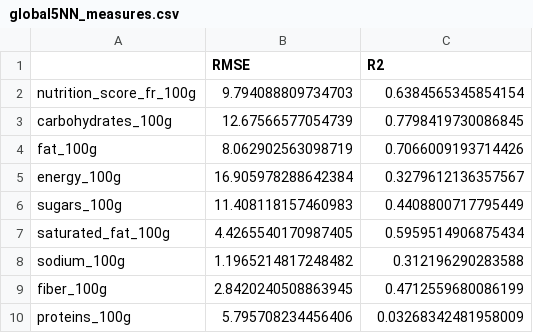
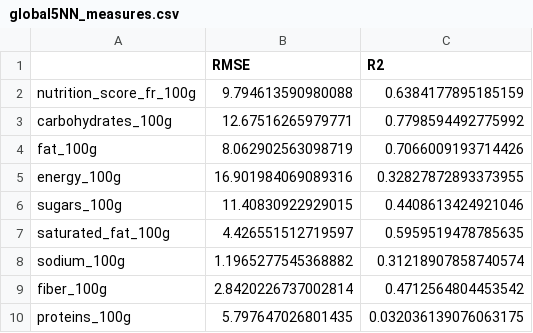
Before and after one commit to ClementPatin/OC-P3, a CSV file: df_exports/global5NN_measures.csv, drawn as a sheet.

```diff
--- a/df_exports/global5NN_measures.csv
+++ b/df_exports/global5NN_measures.csv
@@ -1,10 +1,10 @@
 	RMSE	R2
-nutrition_score_fr_100g	9.794088809734703	0.6384565345854154
-carbohydrates_100g	12.67566577054739	0.7798419730086845
+nutrition_score_fr_100g	9.794613590980088	0.6384177895185159
+carbohydrates_100g	12.67516265979771	0.7798594492775992
 fat_100g	8.062902563098719	0.7066009193714426
-energy_100g	16.905978288642384	0.3279612136357567
-sugars_100g	11.408118157460983	0.4408800717795449
-saturated_fat_100g	4.4265540170987405	0.5959514906875434
-sodium_100g	1.1965214817248482	0.312196290283588
-fiber_100g	2.8420240508863945	0.4712559680086199
-proteins_100g	5.795708234456406	0.03268342481958009
+energy_100g	16.901984069089316	0.32827872893373955
+sugars_100g	11.40830922929015	0.4408613424921046
+saturated_fat_100g	4.426551512719597	0.5959519478785635
+sodium_100g	1.1965277545368882	0.31218907858740574
+fiber_100g	2.8420226737002814	0.4712564804453542
+proteins_100g	5.797647026801435	0.032036139076063175
```
Also changed, not shown: df_exports/focusIterImp_measures.csv, df_exports/globalIterImp_measures.csv, 3 other files.
